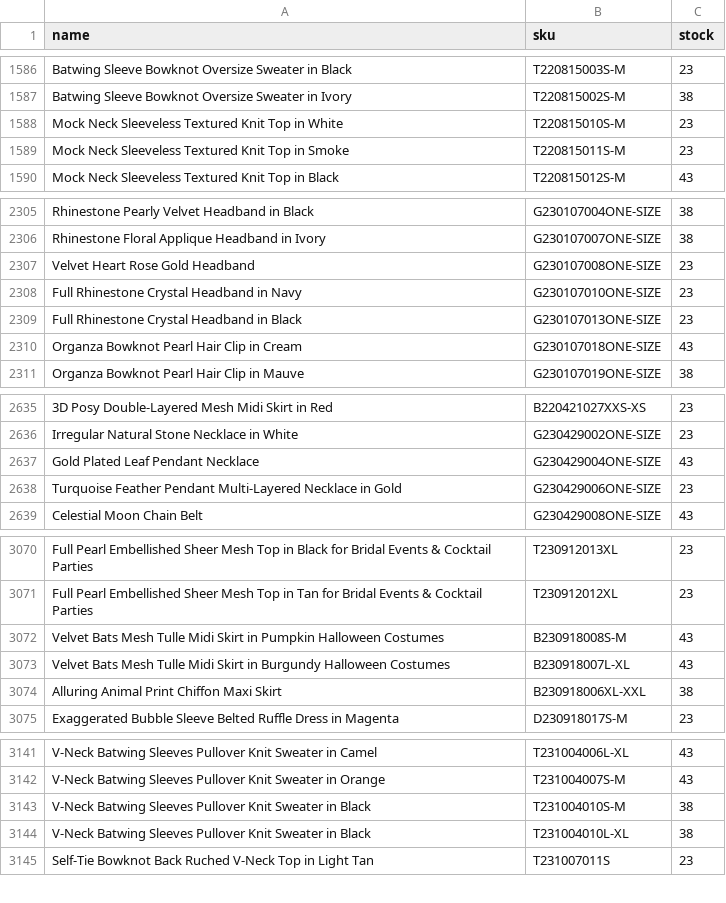
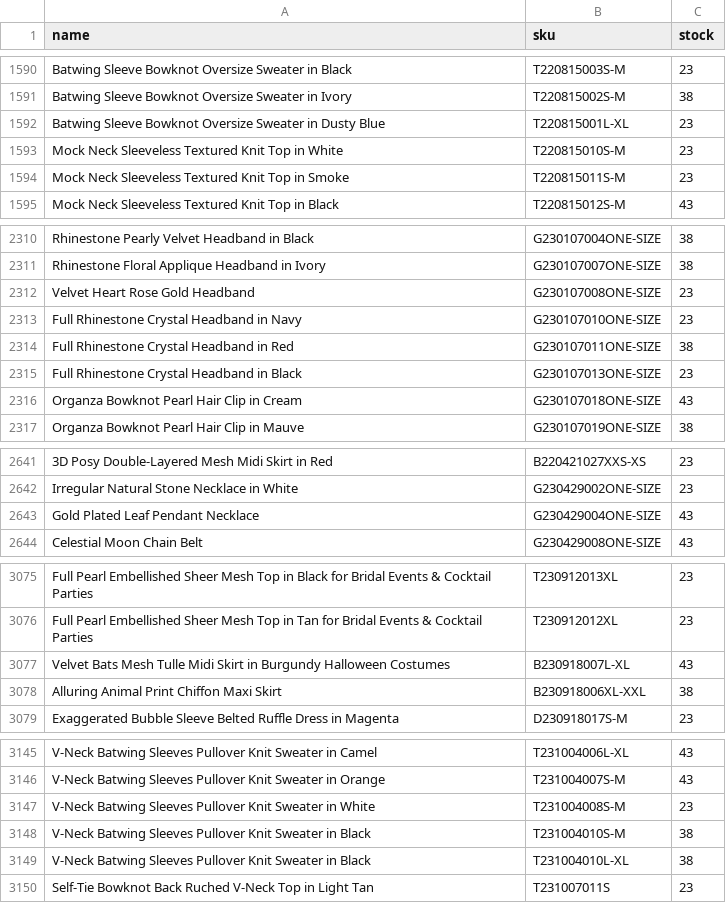
Before and after one commit to chicwishstock/stock, a CSV file: stock.csv, drawn as a sheet; only a part is shown, gaps mark what is left out; the diff covers the shown part only.

```diff
--- a/stock.csv
+++ b/stock.csv
@@ -1587,2 +1591,3 @@ Batwing Sleeve Bowknot Oversize Sweater in Black,T220815003S-M,23
 Batwing Sleeve Bowknot Oversize Sweater in Ivory,T220815002S-M,38
+Batwing Sleeve Bowknot Oversize Sweater in Dusty Blue,T220815001L-XL,23
 Mock Neck Sleeveless Textured Knit Top in White,T220815010S-M,23
@@ -2308,2 +2313,3 @@ Velvet Heart Rose Gold Headband,G230107008ONE-SIZE,23
 Full Rhinestone Crystal Headband in Navy,G230107010ONE-SIZE,23
+Full Rhinestone Crystal Headband in Red,G230107011ONE-SIZE,38
 Full Rhinestone Crystal Headband in Black,G230107013ONE-SIZE,23
@@ -2637,3 +2643,2 @@ Irregular Natural Stone Necklace in White,G230429002ONE-SIZE,23
 Gold Plated Leaf Pendant Necklace,G230429004ONE-SIZE,43
-Turquoise Feather Pendant Multi-Layered Necklace in Gold,G230429006ONE-SIZE,23
 Celestial Moon Chain Belt,G230429008ONE-SIZE,43
@@ -3071,3 +3076,2 @@ Full Pearl Embellished Sheer Mesh Top in Black for Bridal Events & Cocktail Part
 Full Pearl Embellished Sheer Mesh Top in Tan for Bridal Events & Cocktail Parties,T230912012XL,23
-Velvet Bats Mesh Tulle Midi Skirt in Pumpkin Halloween Costumes,B230918008S-M,43
 Velvet Bats Mesh Tulle Midi Skirt in Burgundy Halloween Costumes,B230918007L-XL,43
@@ -3142,2 +3146,3 @@ V-Neck Batwing Sleeves Pullover Knit Sweater in Camel,T231004006L-XL,43
 V-Neck Batwing Sleeves Pullover Knit Sweater in Orange,T231004007S-M,43
+V-Neck Batwing Sleeves Pullover Knit Sweater in White,T231004008S-M,23
 V-Neck Batwing Sleeves Pullover Knit Sweater in Black,T231004010S-M,38
```
Also changed, not shown: 29 added rows, 8 removed rows and 20 edited cells elsewhere in this file.
